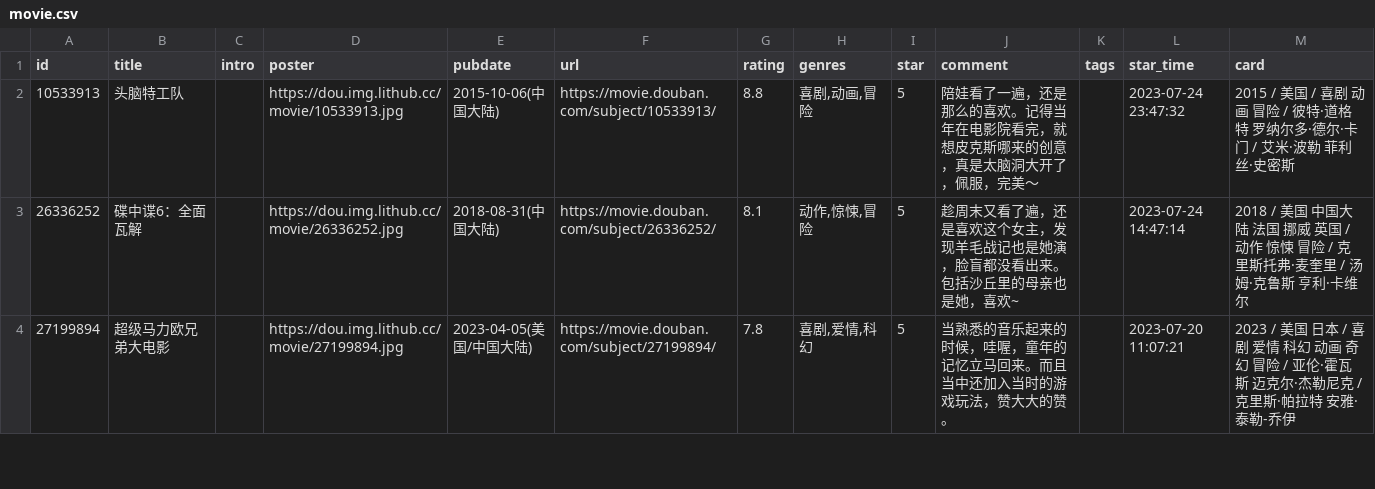
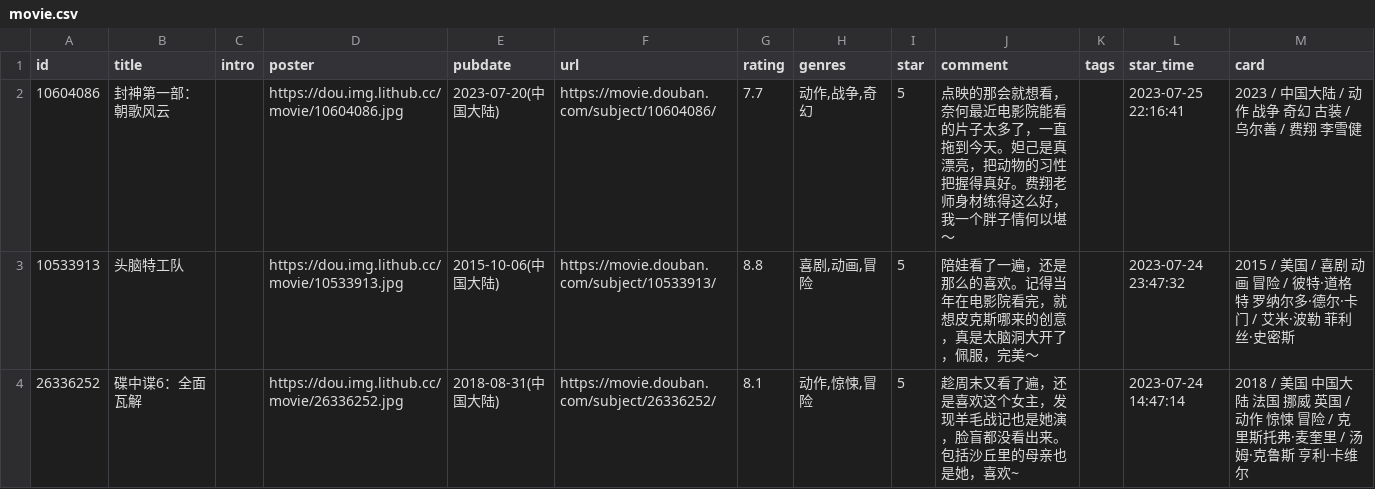
Before and after one commit to koobai/blog, a CSV file: data/douban/movie.csv, drawn as a sheet; only a part is shown; the shorter side is filled out with more unchanged rows.

Commit message:
chore: update douban data

```diff
--- a/data/douban/movie.csv
+++ b/data/douban/movie.csv
@@ -1,2 +1,3 @@
 id,title,intro,poster,pubdate,url,rating,genres,star,comment,tags,star_time,card
+10604086,封神第一部：朝歌风云,,https://dou.img.lithub.cc/movie/10604086.jpg,2023-07-20(中国大陆),https://movie.douban.com/subject/10604086/,7.7,"动作,战争,奇幻",5,点映的那会就想看，奈何最近电影院能看的片子太多了，一直拖到今天。妲己是真漂亮，把动物的习性把握得真好。费翔老师身材练得这么好，我一个胖子情何以堪～,,2023-07-25 22:16:41,2023 / 中国大陆 / 动作 战争 奇幻 古装 / 乌尔善 / 费翔 李雪健
 10533913,头脑特工队,,https://dou.img.lithub.cc/movie/10533913.jpg,2015-10-06(中国大陆),https://movie.douban.com/subject/10533913/,8.8,"喜剧,动画,冒险",5,陪娃看了一遍，还是那么的喜欢。记得当年在电影院看完，就想皮克斯哪来的创意，真是太脑洞大开了，佩服，完美～,,2023-07-24 23:47:32,2015 / 美国 / 喜剧 动画 冒险 / 彼特·道格特 罗纳尔多·德尔·卡门 / 艾米·波勒 菲利丝·史密斯
```
